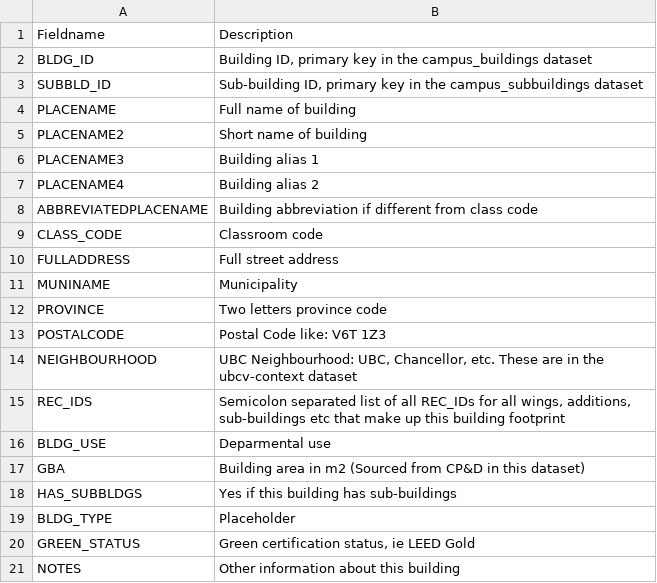
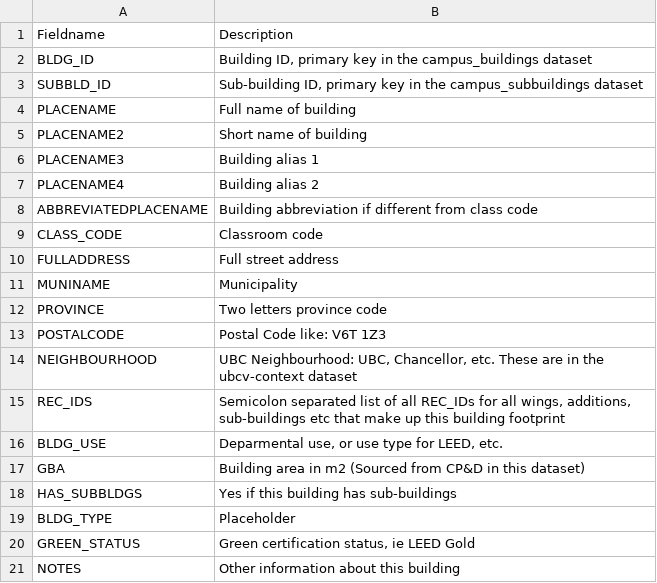
Before and after one commit to UBCGeodata/ubcv-buildings, a CSV file: metadata/ubcv-campus-buildings_fields.csv, drawn as a sheet.

Commit message:
Auto update

```diff
--- a/metadata/ubcv-campus-buildings_fields.csv
+++ b/metadata/ubcv-campus-buildings_fields.csv
@@ -15,3 +15,3 @@ NEIGHBOURHOOD,"UBC Neighbourhood: UBC, Chancellor, etc. These are in the ubcv-co
 REC_IDS,"Semicolon separated list of all REC_IDs for all wings, additions, sub-buildings etc that make up this building footprint"
-BLDG_USE,Deparmental use
+BLDG_USE,"Deparmental use, or use type for LEED, etc."
 GBA,Building area in m2 (Sourced from CP&D in this dataset)
```
